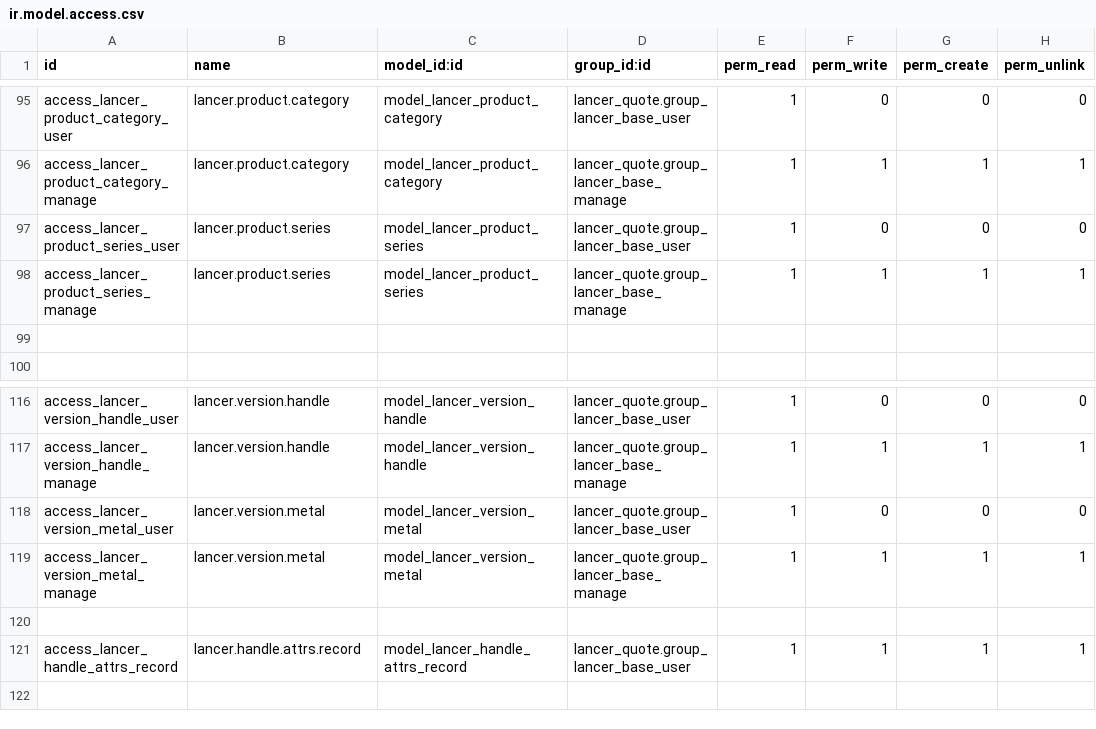
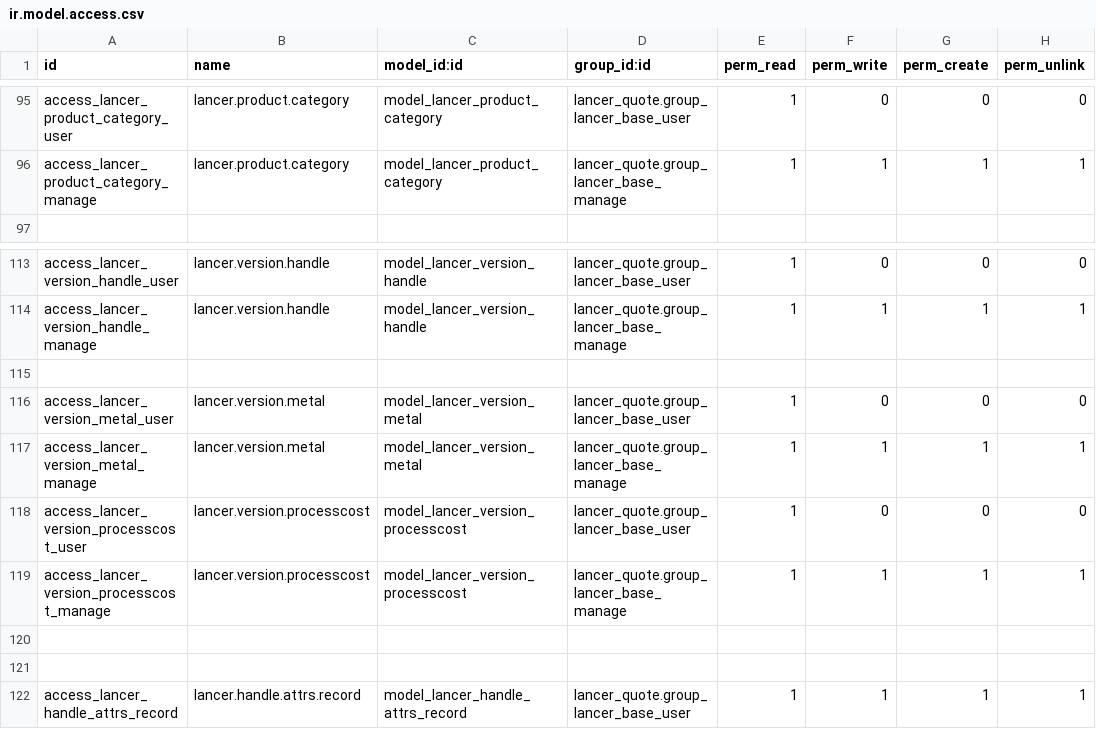
Before and after one commit to kulius/odoo13_lancer, a CSV file: addons_lancer/lancer_quote/security/ir.model.access.csv, drawn as a sheet; only a part is shown, gaps mark what is left out; removed rows and columns are numbered as before the commit, all else as after; the diff names each change by its address in the sheet, - before the commit and + after, or states it on an @@ line.

```diff
--- a/addons_lancer/lancer_quote/security/ir.model.access.csv
+++ b/addons_lancer/lancer_quote/security/ir.model.access.csv
-row 97: access_lancer_product_series_user | lancer.product.series | model_lancer_product_series | lancer_quote.group_lancer_base_user | 1 | 0 | 0 | 0
-row 98: access_lancer_product_series_manage | lancer.product.series | model_lancer_product_series | lancer_quote.group_lancer_base_manage | 1 | 1 | 1 | 1
-row 99: (empty)
+row 115: (empty)
+row 118: access_lancer_version_processcost_user | lancer.version.processcost | model_lancer_version_processcost | lancer_quote.group_lancer_base_user | 1 | 0 | 0 | 0
+row 119: access_lancer_version_processcost_manage | lancer.version.processcost | model_lancer_version_processcost | lancer_quote.group_lancer_base_manage | 1 | 1 | 1 | 1
+row 120: (empty)
```
Also changed, not shown: 15 other files.
